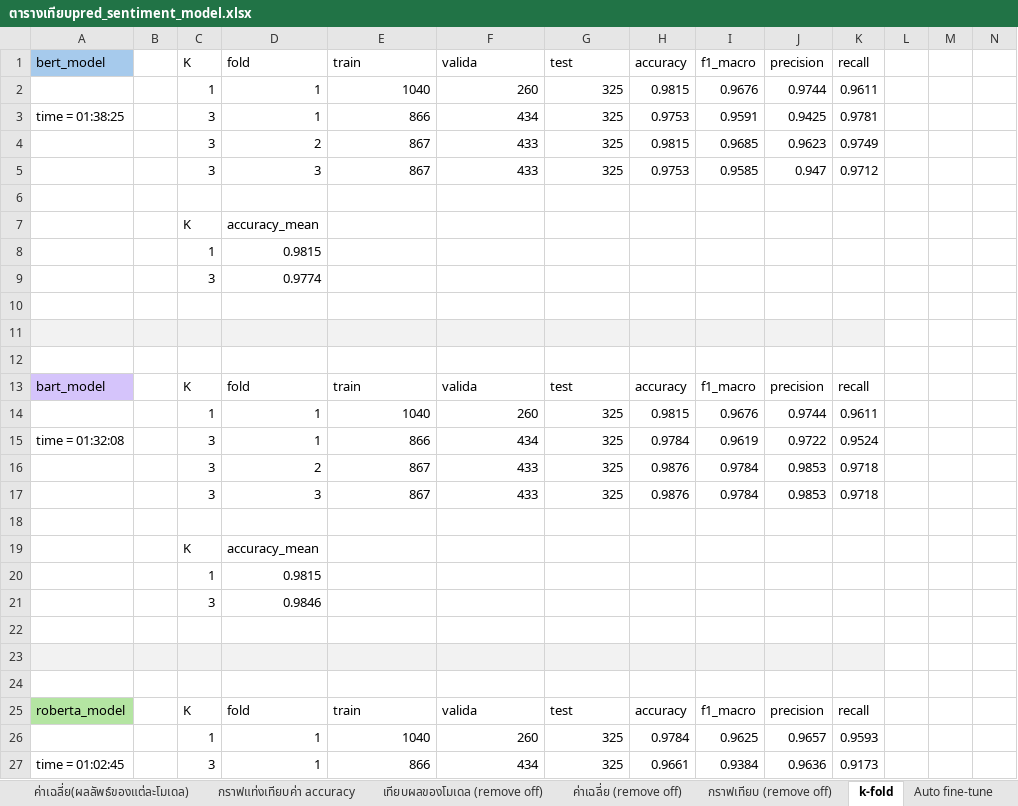
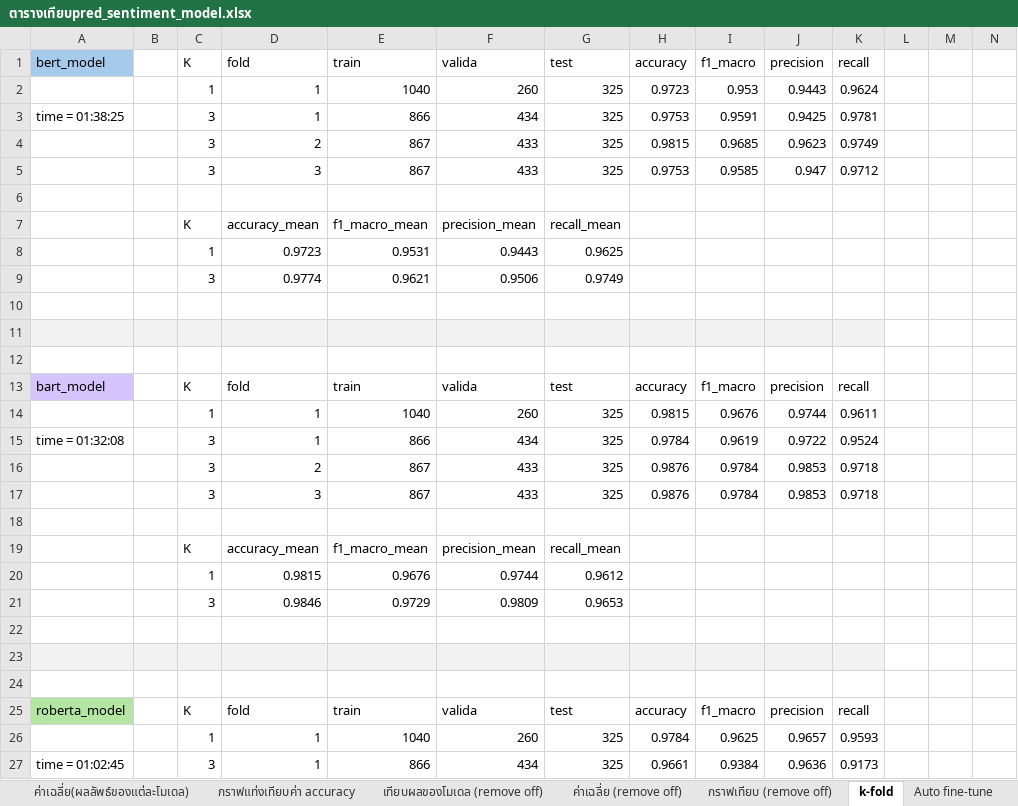
Before and after one commit to benjawanchtp/aba-task1-models-internship-feb-2026, an Excel workbook: ตารางเทียบpred_sentiment_model.xlsx, sheet k-fold, drawn as a sheet; only a part is shown; values as stored, in another font and other column widths than the file's, no borders; charts and pictures not drawn; removed rows and columns are numbered as before the commit, all else as after; rows hold the shown columns only; the diff covers the shown part only; the diff names each change by its address in the sheet, - before the commit and + after, or states it on an @@ line.

```diff
--- a/ตารางเทียบpred_sentiment_model.xlsx (sheet k-fold)
+++ b/ตารางเทียบpred_sentiment_model.xlsx (sheet k-fold)
-H2 (accuracy): 0.9815
+H2 (accuracy): 0.9723
-I2 (f1_macro): 0.9676
+I2 (f1_macro): 0.953
-J2 (precision): 0.9744
+J2 (precision): 0.9443
-K2 (recall): 0.9611
+K2 (recall): 0.9624
-row 7:  |  | K | accuracy_mean
-row 8:  |  | 1 | 0.9815
-row 9:  |  | 3 | 0.9774
+row 7:  |  | K | accuracy_mean | f1_macro_mean | precision_mean | recall_mean
+row 8:  |  | 1 | 0.9723 | 0.9531 | 0.9443 | 0.9625
+row 9:  |  | 3 | 0.9774 | 0.9621 | 0.9506 | 0.9749
-row 19:  |  | K | accuracy_mean
-row 20:  |  | 1 | 0.9815
-row 21:  |  | 3 | 0.9846
+row 19:  |  | K | accuracy_mean | f1_macro_mean | precision_mean | recall_mean
+row 20:  |  | 1 | 0.9815 | 0.9676 | 0.9744 | 0.9612
+row 21:  |  | 3 | 0.9846 | 0.9729 | 0.9809 | 0.9653
```
Also changed, not shown: 44 added rows, 6 edited cells and cell formats elsewhere in this sheet, sheet Auto fine-tune, charts or pictures, 15 other files.
